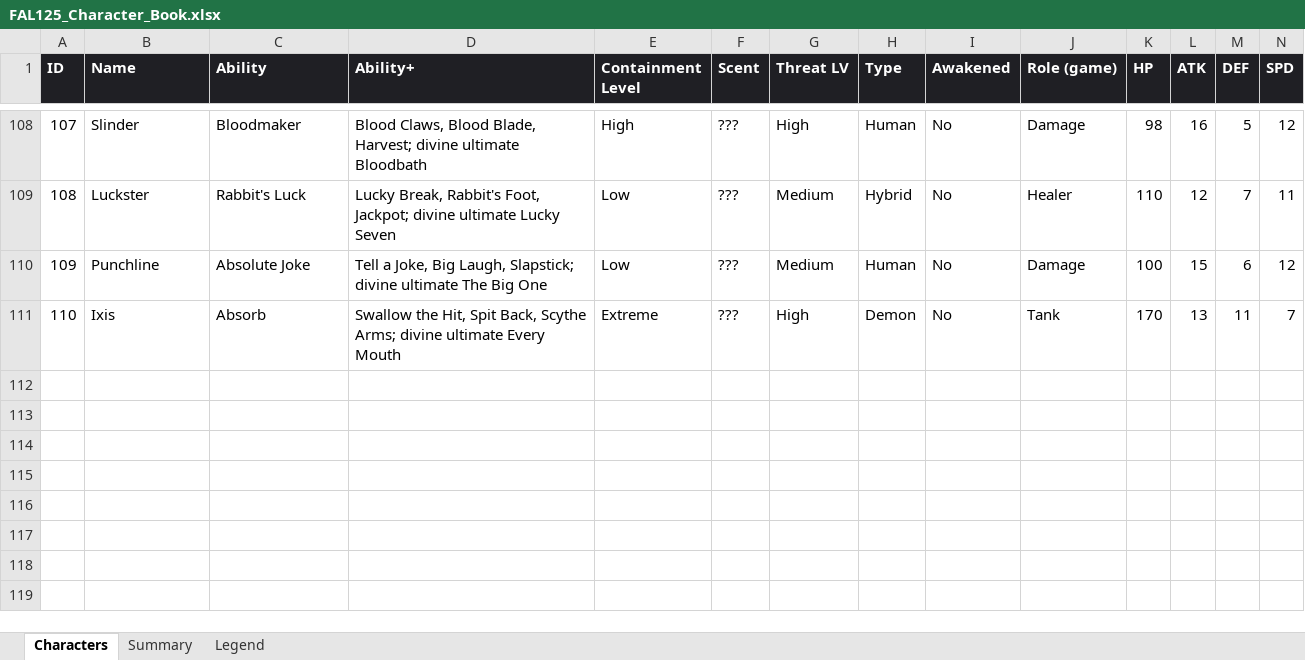
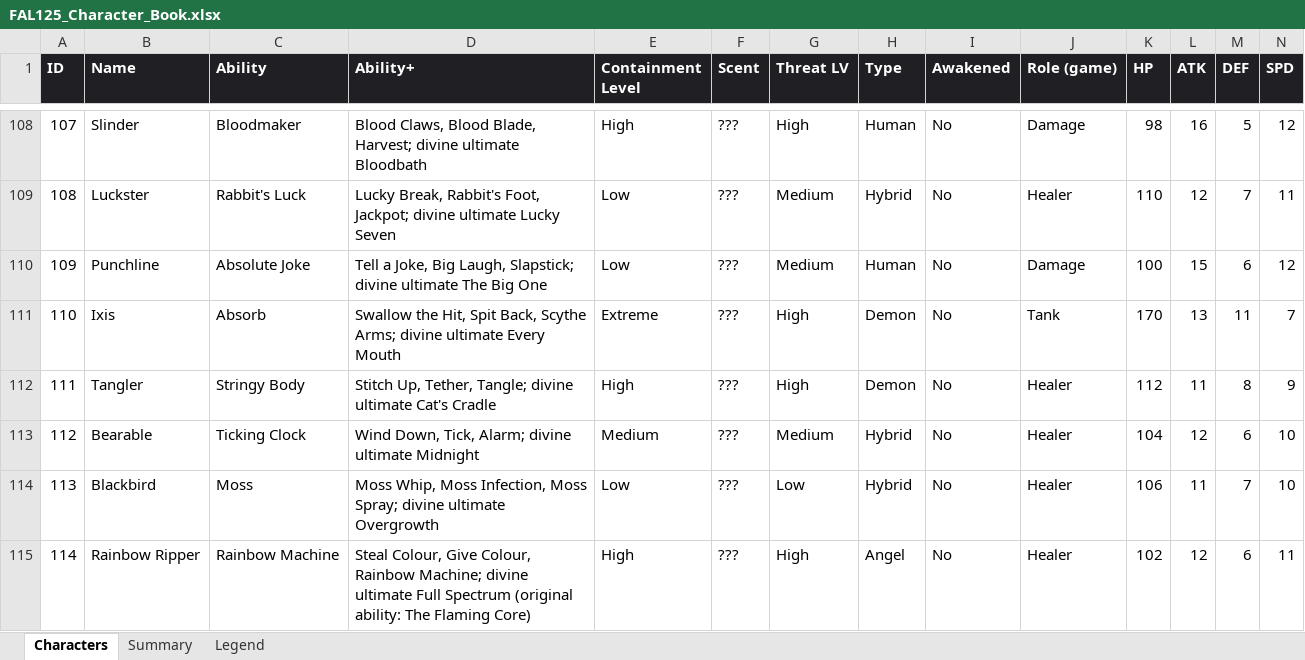
Before and after one commit to jtanis2009-design/Fal-125-Project-game, an Excel workbook: data/FAL125_Character_Book.xlsx, sheet Characters, drawn as a sheet; only a part is shown, gaps mark what is left out; values as stored, in another font and other column widths than the file's, no borders; charts and pictures not drawn; rows hold the shown columns only; the diff names each change by its address in the sheet, - before the commit and + after, or states it on an @@ line.

```diff
--- a/data/FAL125_Character_Book.xlsx (sheet Characters)
+++ b/data/FAL125_Character_Book.xlsx (sheet Characters)
+row 112: 111 | Tangler | Stringy Body | Stitch Up, Tether, Tangle; divine ultimate Cat's Cradle | High | ??? | High | Demon | No | Healer | 112 | 11 | 8 | 9
+row 113: 112 | Bearable | Ticking Clock | Wind Down, Tick, Alarm; divine ultimate Midnight | Medium | ??? | Medium | Hybrid | No | Healer | 104 | 12 | 6 | 10
+row 114: 113 | Blackbird | Moss | Moss Whip, Moss Infection, Moss Spray; divine ultimate Overgrowth | Low | ??? | Low | Hybrid | No | Healer | 106 | 11 | 7 | 10
+row 115: 114 | Rainbow Ripper | Rainbow Machine | Steal Colour, Give Colour, Rainbow Machine; divine ultimate Full Spectrum (original ability: The Flaming Core) | High | ??? | High | Angel | No | Healer | 102 | 12 | 6 | 11
```
Also changed, not shown: sheet Summary, charts or pictures, 9 other files.
